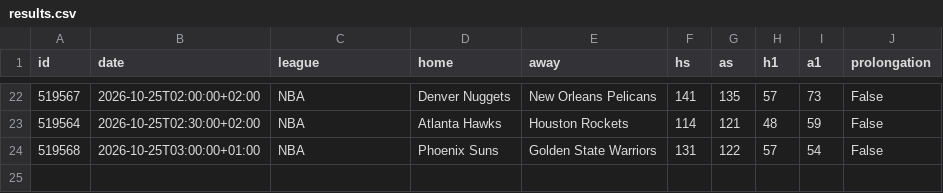
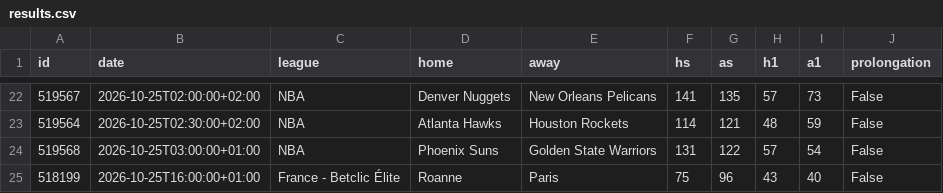
Before and after one commit to tessoncharles-sys/paris-data, a CSV file: data/raw/basket/results.csv, drawn as a sheet; only a part is shown, gaps mark what is left out.

```diff
--- a/data/raw/basket/results.csv
+++ b/data/raw/basket/results.csv
@@ -24 +24,2 @@ id,date,league,home,away,hs,as,h1,a1,prolongation
 519568,2026-10-25T03:00:00+01:00,NBA,Phoenix Suns,Golden State Warriors,131,122,57,54,False
+518199,2026-10-25T16:00:00+01:00,France - Betclic Élite,Roanne,Paris,75,96,43,40,False
```
Also changed, not shown: data/dashboard_foot.csv, data/raw/basket/predictions.csv, 24 other files.
